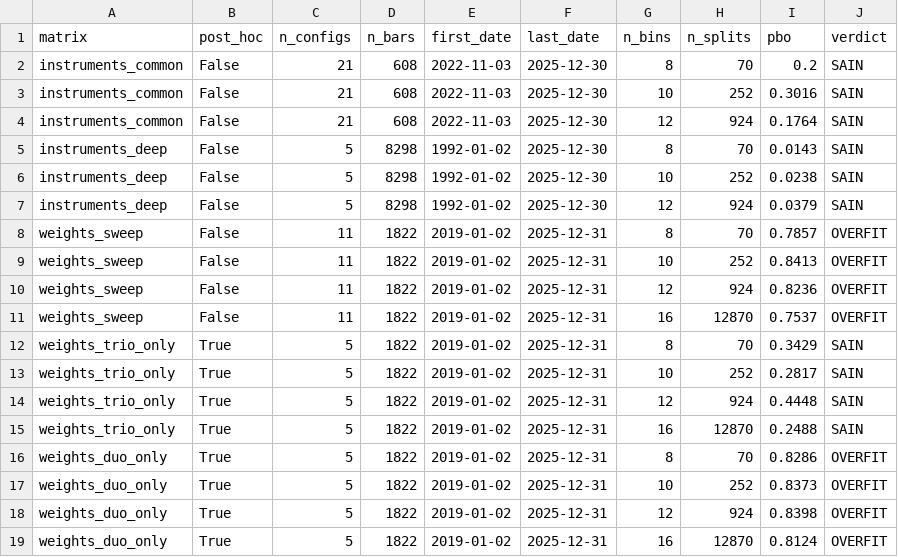
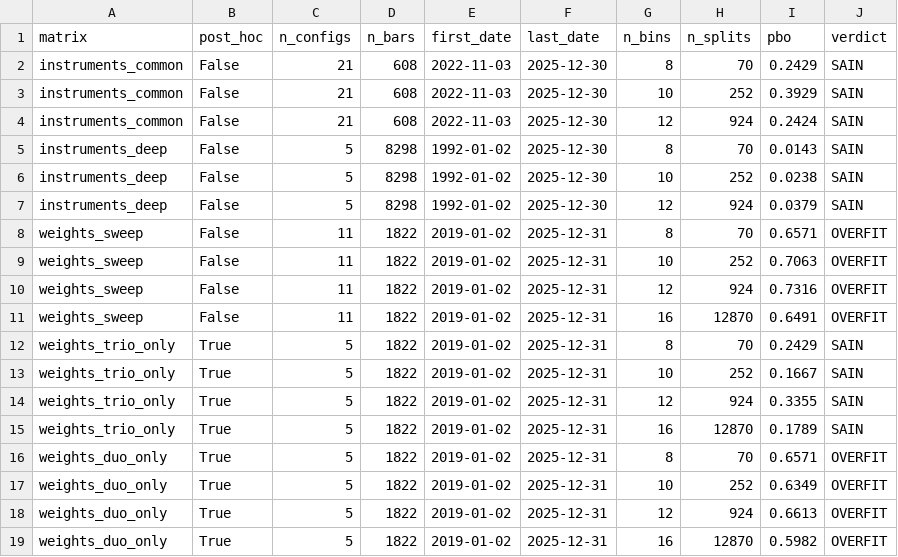
Before and after one commit to Thomas4390/fx_strategies, a CSV file: reports/research/momentum_pbo_2026H2.csv, drawn as a sheet.

```diff
--- a/reports/research/momentum_pbo_2026H2.csv
+++ b/reports/research/momentum_pbo_2026H2.csv
@@ -1,5 +1,5 @@
 matrix,post_hoc,n_configs,n_bars,first_date,last_date,n_bins,n_splits,pbo,verdict
-instruments_common,False,21,608,2022-11-03,2025-12-30,8,70,0.2,SAIN
-instruments_common,False,21,608,2022-11-03,2025-12-30,10,252,0.3016,SAIN
-instruments_common,False,21,608,2022-11-03,2025-12-30,12,924,0.1764,SAIN
+instruments_common,False,21,608,2022-11-03,2025-12-30,8,70,0.2429,SAIN
+instruments_common,False,21,608,2022-11-03,2025-12-30,10,252,0.3929,SAIN
+instruments_common,False,21,608,2022-11-03,2025-12-30,12,924,0.2424,SAIN
 instruments_deep,False,5,8298,1992-01-02,2025-12-30,8,70,0.0143,SAIN
@@ -7,13 +7,13 @@ instruments_deep,False,5,8298,1992-01-02,2025-12-30,10,252,0.0238,SAIN
 instruments_deep,False,5,8298,1992-01-02,2025-12-30,12,924,0.0379,SAIN
-weights_sweep,False,11,1822,2019-01-02,2025-12-31,8,70,0.7857,OVERFIT
-weights_sweep,False,11,1822,2019-01-02,2025-12-31,10,252,0.8413,OVERFIT
-weights_sweep,False,11,1822,2019-01-02,2025-12-31,12,924,0.8236,OVERFIT
-weights_sweep,False,11,1822,2019-01-02,2025-12-31,16,12870,0.7537,OVERFIT
-weights_trio_only,True,5,1822,2019-01-02,2025-12-31,8,70,0.3429,SAIN
-weights_trio_only,True,5,1822,2019-01-02,2025-12-31,10,252,0.2817,SAIN
-weights_trio_only,True,5,1822,2019-01-02,2025-12-31,12,924,0.4448,SAIN
-weights_trio_only,True,5,1822,2019-01-02,2025-12-31,16,12870,0.2488,SAIN
-weights_duo_only,True,5,1822,2019-01-02,2025-12-31,8,70,0.8286,OVERFIT
-weights_duo_only,True,5,1822,2019-01-02,2025-12-31,10,252,0.8373,OVERFIT
-weights_duo_only,True,5,1822,2019-01-02,2025-12-31,12,924,0.8398,OVERFIT
-weights_duo_only,True,5,1822,2019-01-02,2025-12-31,16,12870,0.8124,OVERFIT
+weights_sweep,False,11,1822,2019-01-02,2025-12-31,8,70,0.6571,OVERFIT
+weights_sweep,False,11,1822,2019-01-02,2025-12-31,10,252,0.7063,OVERFIT
+weights_sweep,False,11,1822,2019-01-02,2025-12-31,12,924,0.7316,OVERFIT
+weights_sweep,False,11,1822,2019-01-02,2025-12-31,16,12870,0.6491,OVERFIT
+weights_trio_only,True,5,1822,2019-01-02,2025-12-31,8,70,0.2429,SAIN
+weights_trio_only,True,5,1822,2019-01-02,2025-12-31,10,252,0.1667,SAIN
+weights_trio_only,True,5,1822,2019-01-02,2025-12-31,12,924,0.3355,SAIN
+weights_trio_only,True,5,1822,2019-01-02,2025-12-31,16,12870,0.1789,SAIN
+weights_duo_only,True,5,1822,2019-01-02,2025-12-31,8,70,0.6571,OVERFIT
+weights_duo_only,True,5,1822,2019-01-02,2025-12-31,10,252,0.6349,OVERFIT
+weights_duo_only,True,5,1822,2019-01-02,2025-12-31,12,924,0.6613,OVERFIT
+weights_duo_only,True,5,1822,2019-01-02,2025-12-31,16,12870,0.5982,OVERFIT
```
Also changed, not shown: reports/research/momentum_dsr_2026H2.csv, reports/research/momentum_weights_returns_2026H2.csv, 35 other files.
